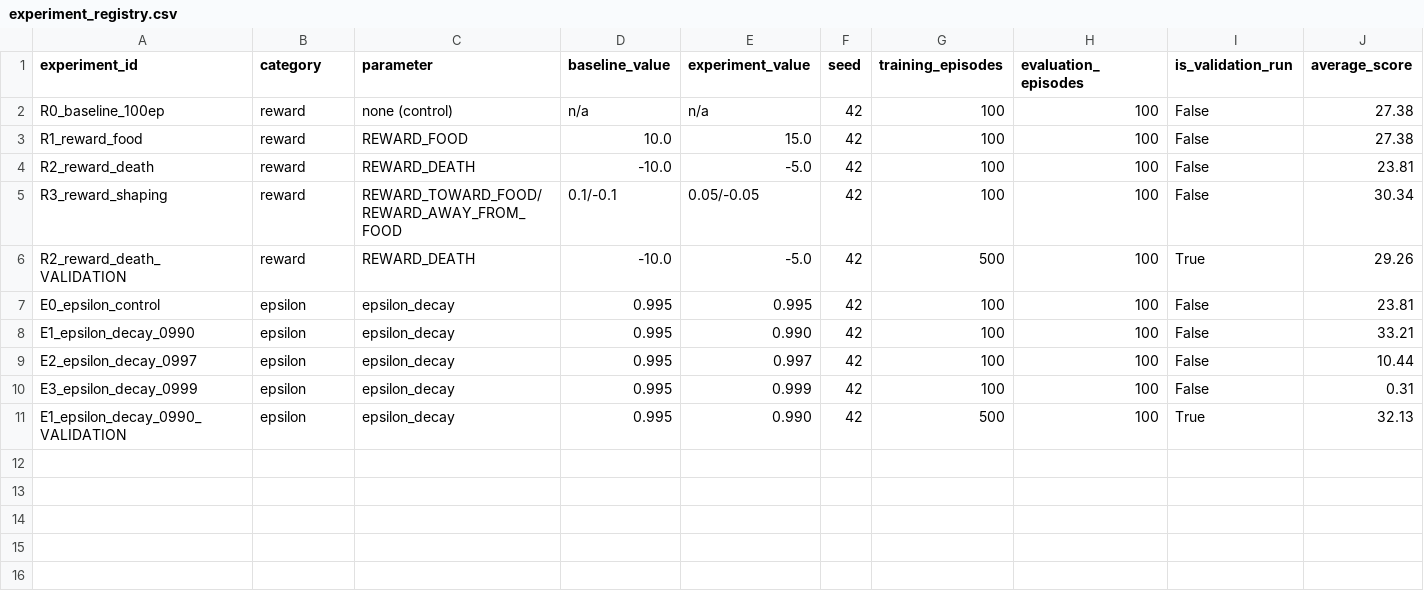
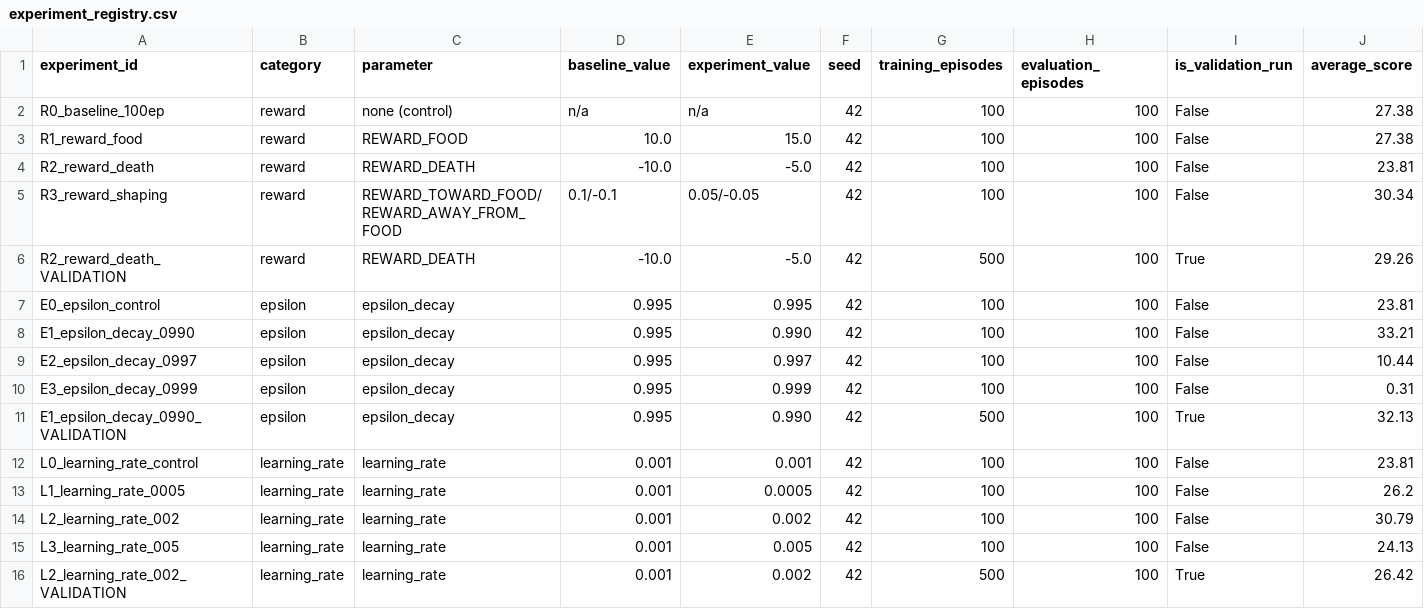
Before and after one commit to shivam-0910/ai-game-agent, a CSV file: results/experiments/experiment_registry.csv, drawn as a sheet; only a part is shown; rows hold the shown columns only; the diff names each change by its address in the sheet, - before the commit and + after, or states it on an @@ line.

Commit message:
Phase 6.3: evaluate learning rate experiments

```diff
--- a/results/experiments/experiment_registry.csv
+++ b/results/experiments/experiment_registry.csv
+row 12: L0_learning_rate_control | learning_rate | learning_rate | 0.001 | 0.001 | 42 | 100 | 100 | False | 23.81
+row 13: L1_learning_rate_0005 | learning_rate | learning_rate | 0.001 | 0.0005 | 42 | 100 | 100 | False | 26.2
+row 14: L2_learning_rate_002 | learning_rate | learning_rate | 0.001 | 0.002 | 42 | 100 | 100 | False | 30.79
+row 15: L3_learning_rate_005 | learning_rate | learning_rate | 0.001 | 0.005 | 42 | 100 | 100 | False | 24.13
+row 16: L2_learning_rate_002_VALIDATION | learning_rate | learning_rate | 0.001 | 0.002 | 42 | 500 | 100 | True | 26.42
```
Also changed, not shown: 29 other files.
